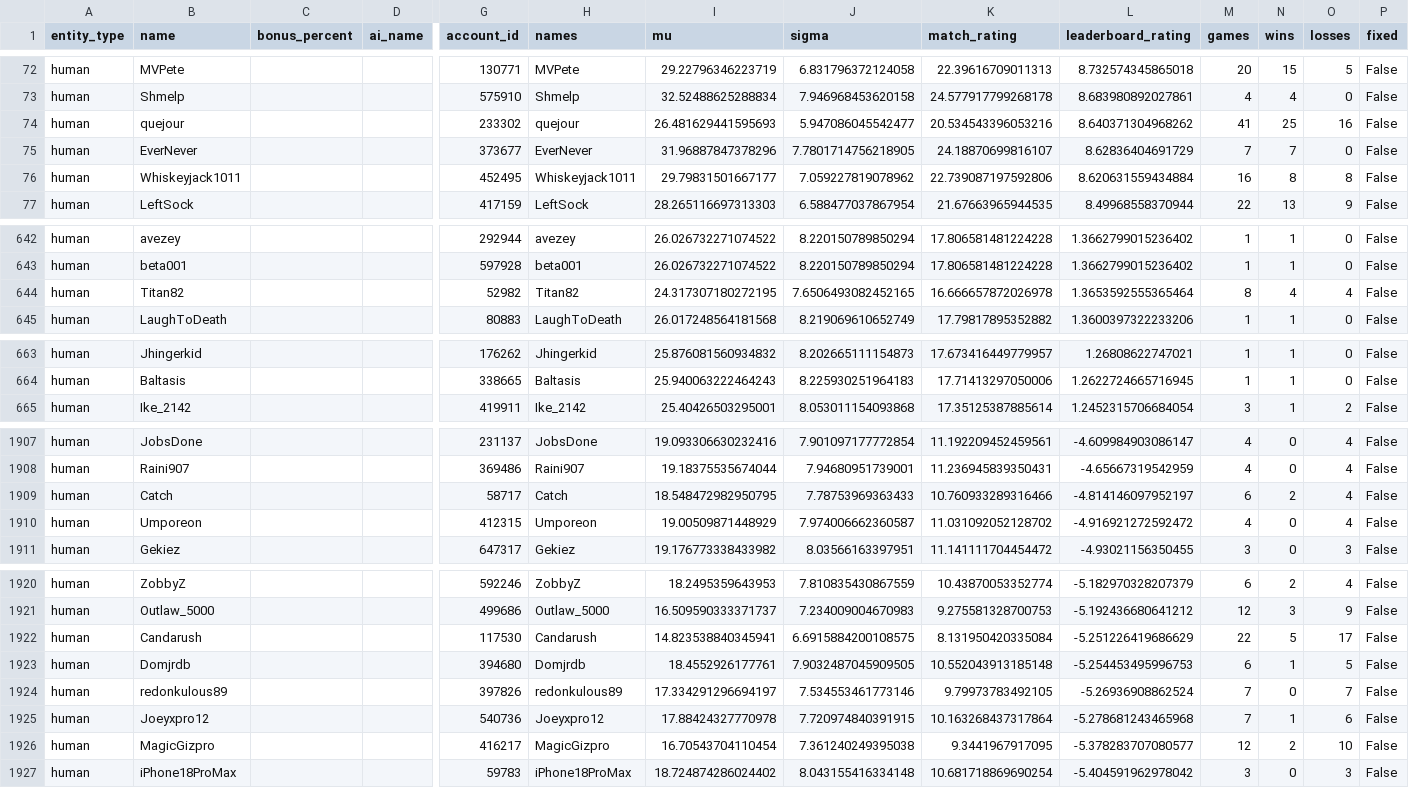
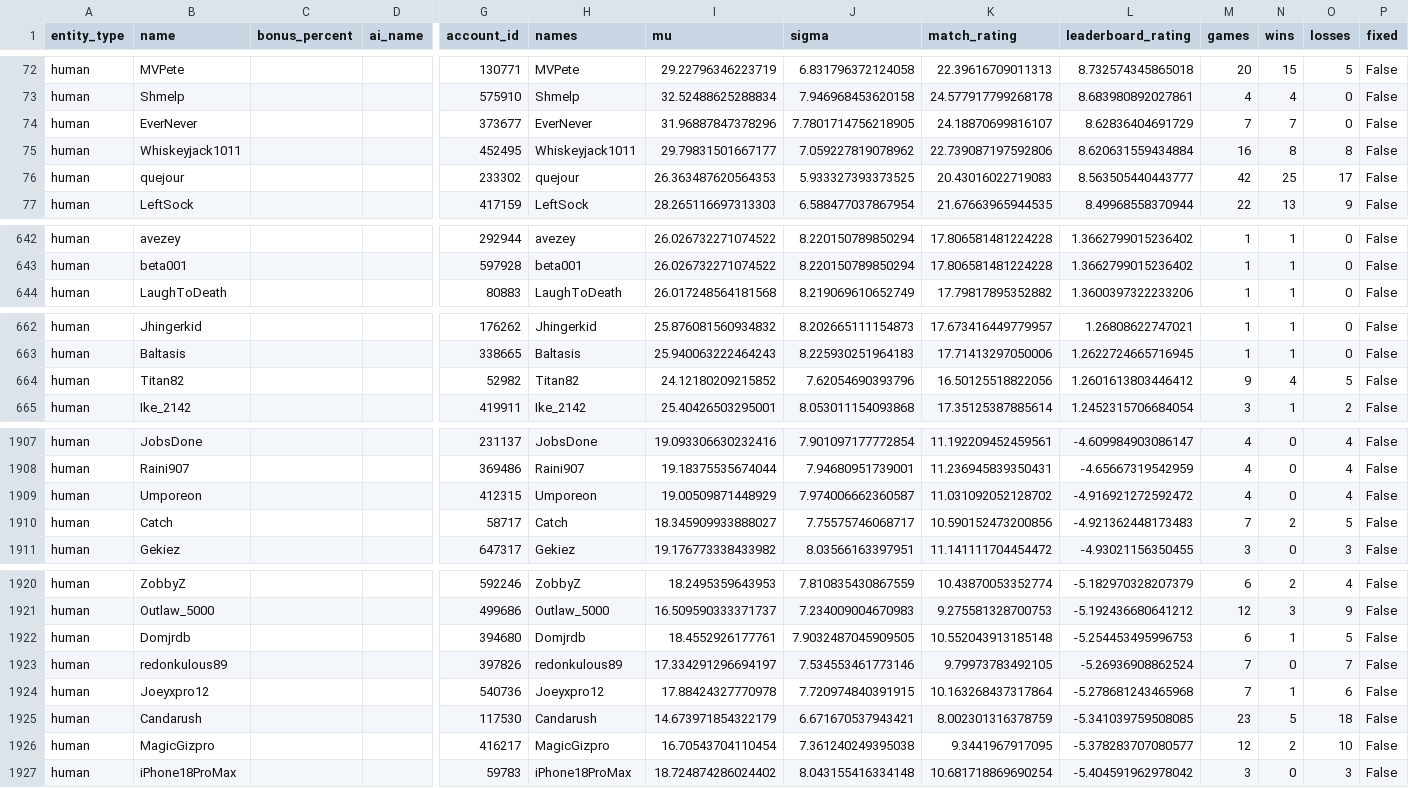
Before and after one commit to Barscrewl/BarbOS, a CSV file: public/fixed_seed/ratings_by_leaderboard_rating.csv, drawn as a sheet; only a part is shown, gaps mark what is left out; removed rows and columns are numbered as before the commit, all else as after; rows hold the shown columns only; the diff covers the shown part only; the diff names each change by its address in the sheet, - before the commit and + after, or states it on an @@ line.

```diff
--- a/public/fixed_seed/ratings_by_leaderboard_rating.csv
+++ b/public/fixed_seed/ratings_by_leaderboard_rating.csv
-row 74: human | quejour |  |  | 233302 | quejour | 26.481629441595693 | 5.947086045542477 | 20.534543396053216 | 8.640371304968262 | 41 | 25 | 16 | False
+row 76: human | quejour |  |  | 233302 | quejour | 26.363487620564353 | 5.933327393373525 | 20.43016022719083 | 8.563505440443777 | 42 | 25 | 17 | False
-row 644: human | Titan82 |  |  | 52982 | Titan82 | 24.317307180272195 | 7.6506493082452165 | 16.666657872026978 | 1.3653592555365464 | 8 | 4 | 4 | False
+row 664: human | Titan82 |  |  | 52982 | Titan82 | 24.12180209215852 | 7.62054690393796 | 16.50125518822056 | 1.2601613803446412 | 9 | 4 | 5 | False
-row 1909: human | Catch |  |  | 58717 | Catch | 18.548472982950795 | 7.78753969363433 | 10.760933289316466 | -4.814146097952197 | 6 | 2 | 4 | False
+row 1910: human | Catch |  |  | 58717 | Catch | 18.345909933888027 | 7.75575746068717 | 10.590152473200856 | -4.921362448173483 | 7 | 2 | 5 | False
-row 1922: human | Candarush |  |  | 117530 | Candarush | 14.823538840345941 | 6.6915884200108575 | 8.131950420335084 | -5.251226419686629 | 22 | 5 | 17 | False
+row 1925: human | Candarush |  |  | 117530 | Candarush | 14.673971854322179 | 6.671670537943421 | 8.002301316378759 | -5.341039759508085 | 23 | 5 | 18 | False
```
Also changed, not shown: 4 added rows, 4 removed rows and 2 edited cells elsewhere in this file, data/matches_index.csv, public/fixed_seed/matches.csv, 15 other files.
